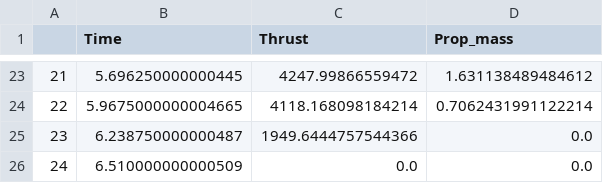
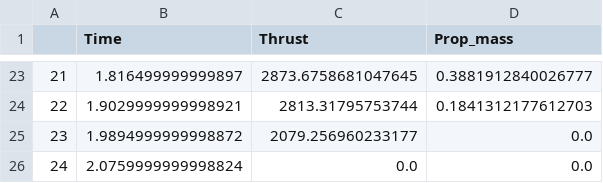
Before and after one commit to felipebogaertsm/Rocket-Ballistics, a CSV file: motordata.csv, drawn as a sheet; only a part is shown, gaps mark what is left out; the diff covers the shown part only.

```diff
--- a/motordata.csv
+++ b/motordata.csv
@@ -23,4 +23,4 @@
-21,5.696250000000445,4247.99866559472,1.631138489484612
-22,5.9675000000004665,4118.168098184214,0.7062431991122214
-23,6.238750000000487,1949.6444757544366,0.0
-24,6.510000000000509,0.0,0.0
+21,1.816499999999897,2873.6758681047645,0.3881912840026777
+22,1.9029999999998921,2813.31795753744,0.1841312177612703
+23,1.9894999999998872,2079.256960233177,0.0
+24,2.0759999999998824,0.0,0.0
```
Also changed, not shown: 62 edited cells elsewhere in this file, 1 other file.
